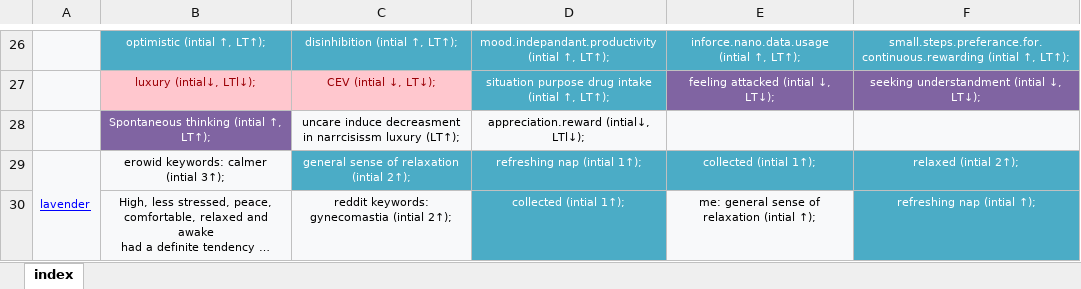
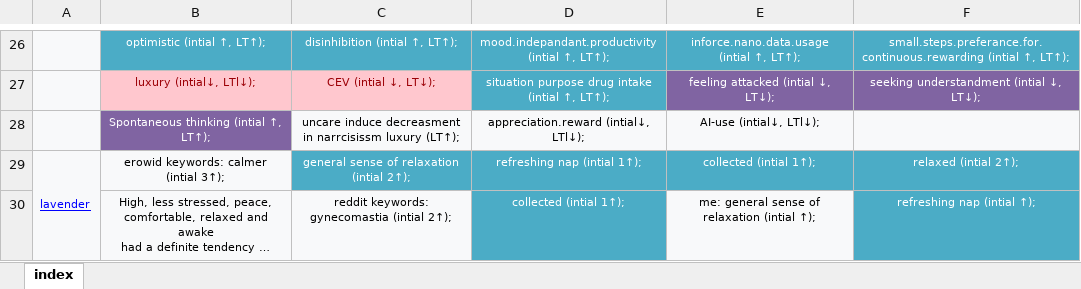
Before and after one commit to ibtisammidlet/alert-gene, an Excel workbook: res/consepted.xlsx, sheet index, drawn as a sheet; only a part is shown, gaps mark what is left out; long unchanged cells end in …; values as stored, in another font and other column widths than the file's, no borders; the diff names each change by its address in the sheet, - before the commit and + after, or states it on an @@ line.

Commit message:
Update consepted.xlsx

```diff
--- a/res/consepted.xlsx (sheet index)
+++ b/res/consepted.xlsx (sheet index)
-E28: (empty)
+E28: AI-use (intial↓, LTl↓);
```
